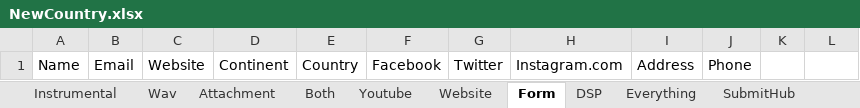
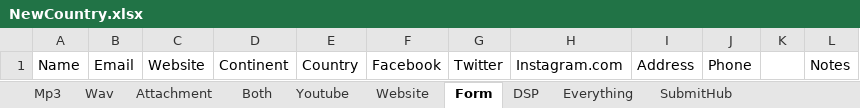
Before and after one commit to Mishuba/Ruby, an Excel workbook: EmailBlast/Excel/Template/NewCountry.xlsx, sheet Form, drawn as a sheet; values as stored, in another font and other column widths than the file's, no borders; the diff names each change by its address in the sheet, - before the commit and + after, or states it on an @@ line.

```diff
--- a/EmailBlast/Excel/Template/NewCountry.xlsx (sheet Form)
+++ b/EmailBlast/Excel/Template/NewCountry.xlsx (sheet Form)
-sheet tab: Instrumental
+sheet tab: Mp3
-L1: (empty)
+L1: Notes
```
Also changed, not shown: sheet Website, sheet Wav, sheet Attachment, sheet Youtube, sheet DSP, sheet Both, 2 more sheets, 50 other files.
